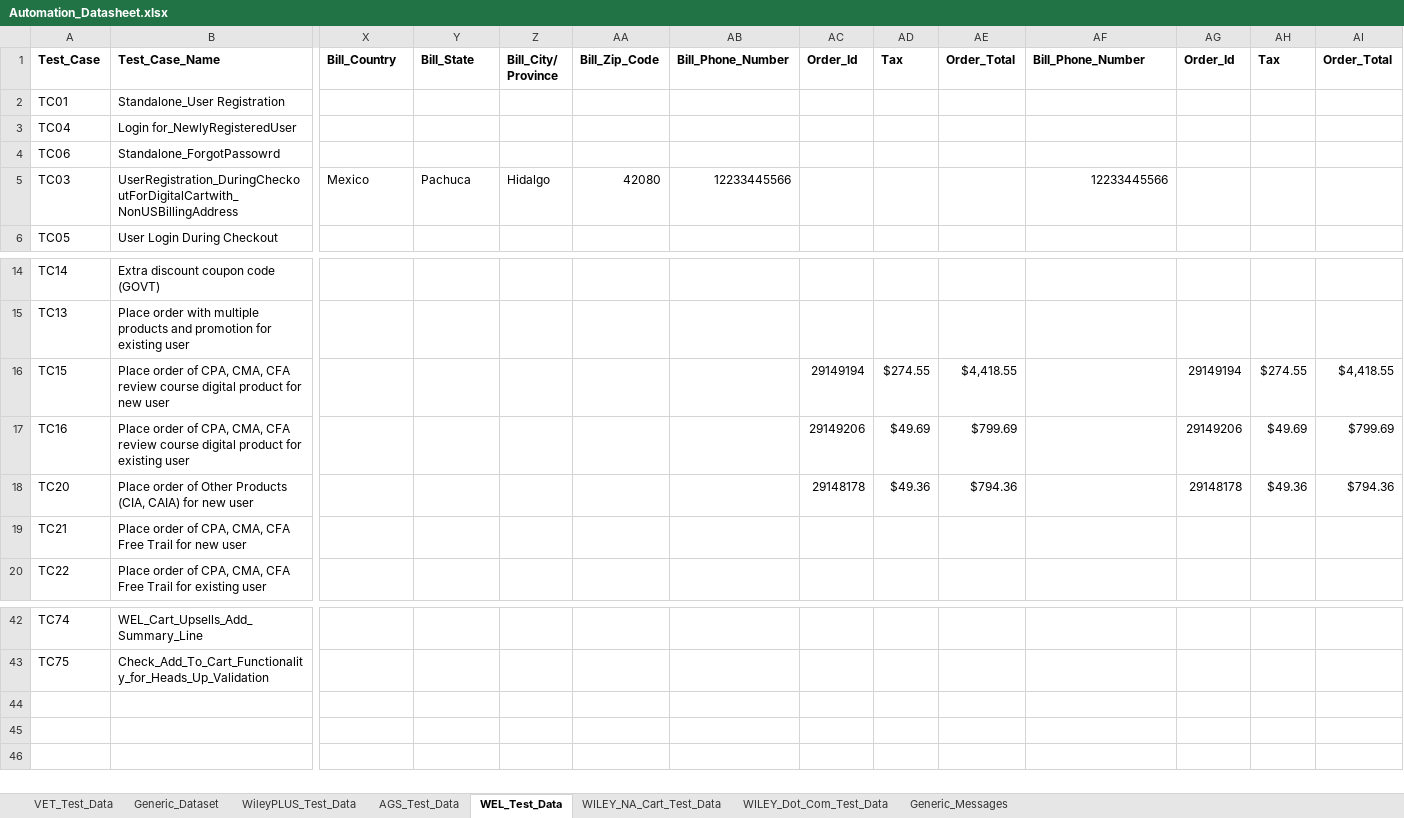
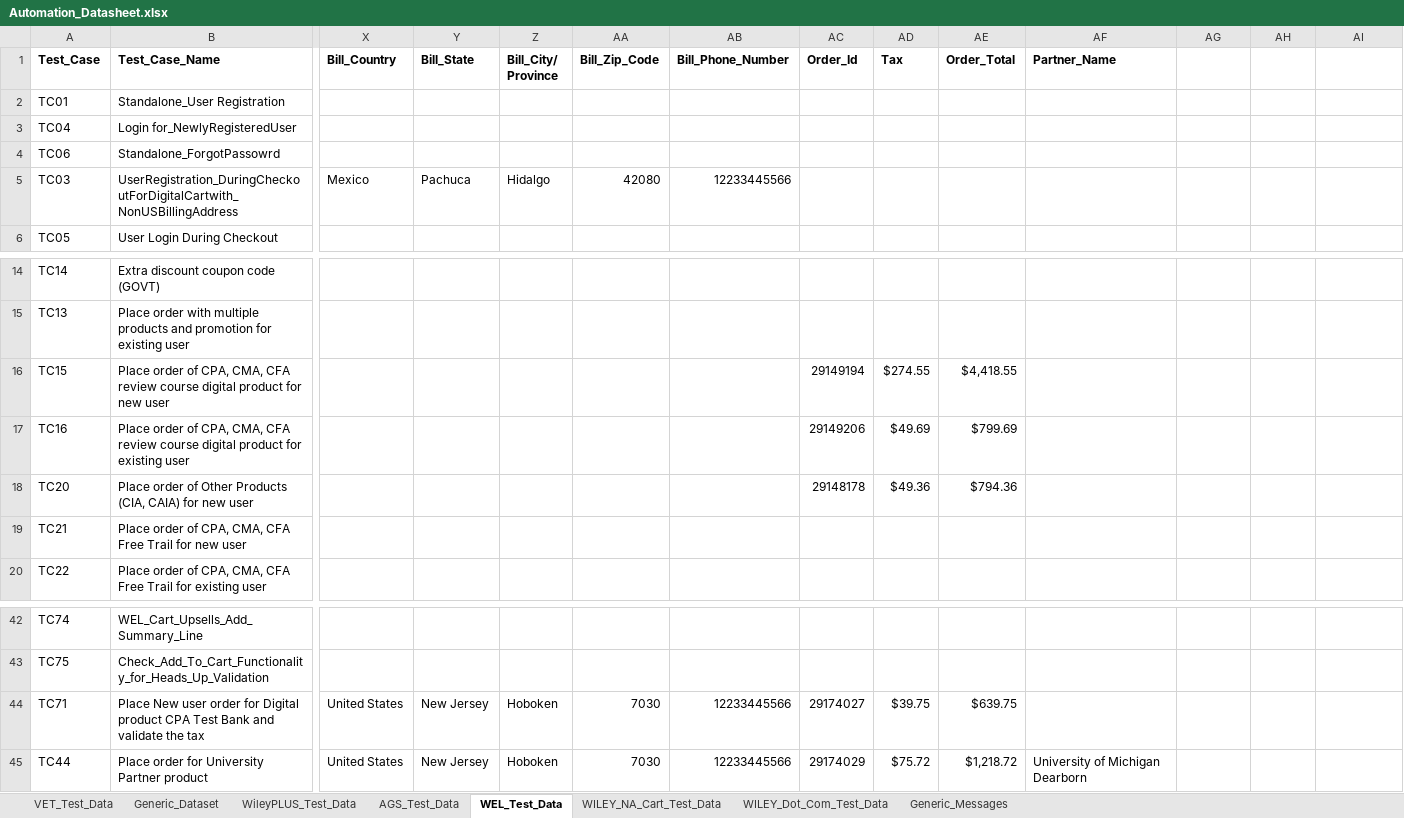
Before and after one commit to gsaha99/Ecommerce_QA, an Excel workbook: Test Data/Automation_Datasheet.xlsx, sheet WEL_Test_Data, drawn as a sheet; only a part is shown, gaps mark what is left out; values as stored, in another font and other column widths than the file's, no borders; rows hold the shown columns only; the diff names each change by its address in the sheet, - before the commit and + after, or states it on an @@ line.

```diff
--- a/Test Data/Automation_Datasheet.xlsx (sheet WEL_Test_Data)
+++ b/Test Data/Automation_Datasheet.xlsx (sheet WEL_Test_Data)
-AF1: Bill_Phone_Number
+AF1: Partner_Name
-AG1: Order_Id
+AG1: (empty)
-AH1: Tax
+AH1: (empty)
-AI1: Order_Total
+AI1: (empty)
-AF5 (Partner_Name): 12233445566
+AF5 (Partner_Name): (empty)
-AG16: 29149194
+AG16: (empty)
-AH16: $274.55
+AH16: (empty)
-AI16: $4,418.55
+AI16: (empty)
-AG17: 29149206
+AG17: (empty)
-AH17: $49.69
+AH17: (empty)
-AI17: $799.69
+AI17: (empty)
-AG18: 29148178
+AG18: (empty)
-AH18: $49.36
+AH18: (empty)
-AI18: $794.36
+AI18: (empty)
+row 44: TC71 | Place New user order for Digital product CPA Test Bank and validate the tax | United States | New Jersey | Hoboken | 7030 | 12233445566 | 29174027 | $39.75 | $639.75
+row 45: TC44 | Place order for University Partner product | United States | New Jersey | Hoboken | 7030 | 12233445566 | 29174029 | $75.72 | $1,218.72 | University of Michigan Dearborn
```
Also changed, not shown: 4 other files.
